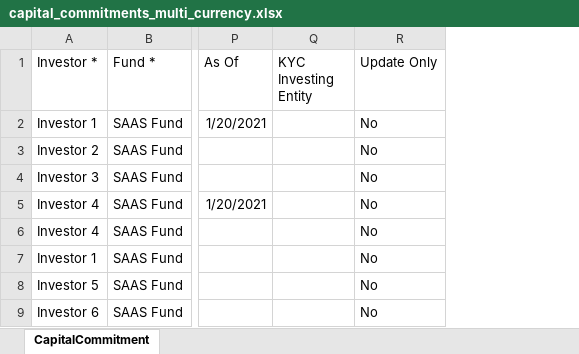
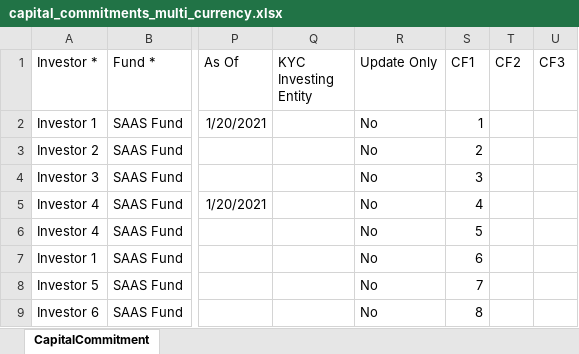
Before and after one commit to sampadadiwan/IRM_CompanyMain, an Excel workbook: public/sample_uploads/capital_commitments_multi_currency.xlsx, sheet CapitalCommitment, drawn as a sheet; only a part is shown, gaps mark what is left out; values as stored, in another font and other column widths than the file's, no borders; the diff names each change by its address in the sheet, - before the commit and + after, or states it on an @@ line.

```diff
--- a/public/sample_uploads/capital_commitments_multi_currency.xlsx (sheet CapitalCommitment)
+++ b/public/sample_uploads/capital_commitments_multi_currency.xlsx (sheet CapitalCommitment)
+column S (CF1), rows 2-9: 1 | 2 | 3 | 4 | 5 | 6 | 7 | 8
+column T (CF2), empty
+column U (CF3), empty
```
Also changed, not shown: public/sample_uploads/capital_commitments_multi_currency_large.xlsx, public/sample_uploads/investor_kycs.xlsx, 7 other files.
